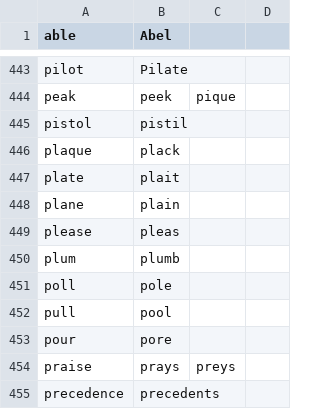
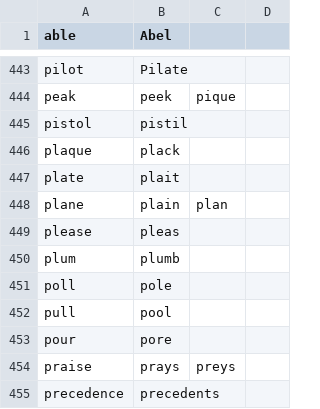
Before and after one commit to AndreasArvidsson/andreas-talon, a CSV file: csv/homophones.csv, drawn as a sheet; only a part is shown, gaps mark what is left out.

Commit message:
Updated homophones

```diff
--- a/csv/homophones.csv
+++ b/csv/homophones.csv
@@ -447,3 +447,3 @@ plaque,plack
 plate,plait
-plane,plain
+plane,plain,plan
 please,pleas
```
